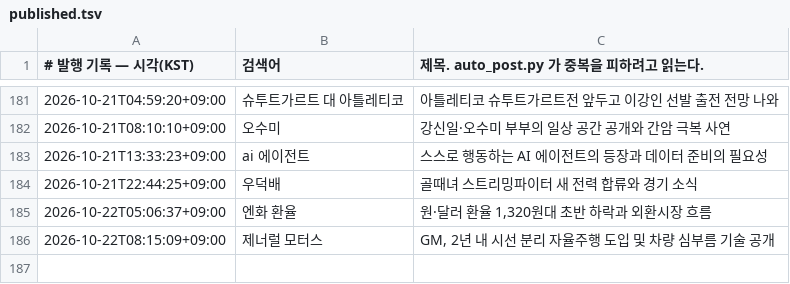
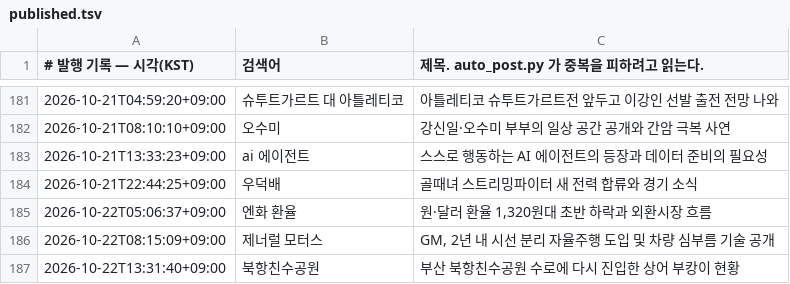
Before and after one commit to Justies83/JUSTIES, a TSV file: scripts/blogspot/state/published.tsv, drawn as a sheet; only a part is shown, gaps mark what is left out; the diff names each change by its address in the sheet, - before the commit and + after, or states it on an @@ line.

Commit message:
블로그 자동 발행 기록 [skip ci]

```diff
--- a/scripts/blogspot/state/published.tsv
+++ b/scripts/blogspot/state/published.tsv
+row 187: 2026-10-22T13:31:40+09:00 | 북항친수공원 | 부산 북항친수공원 수로에 다시 진입한 상어 부캉이 현황
```
